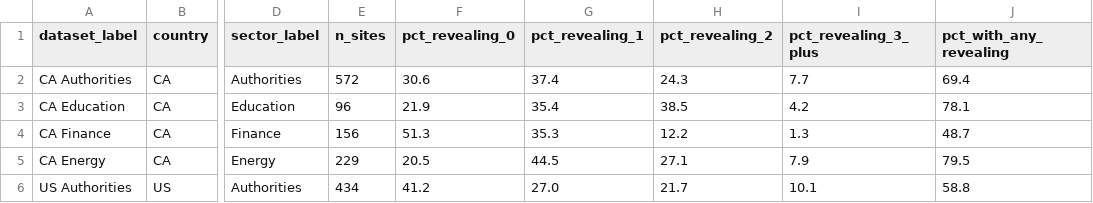
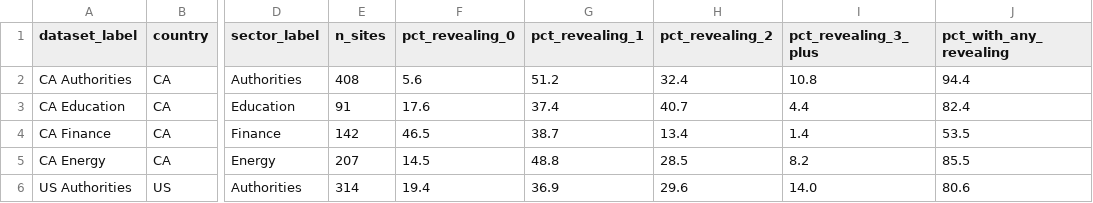
Before and after one commit to IsaacLatta/Website-Scanner, a CSV file: results/comparison/headers/revealing_headers_summary.csv, drawn as a sheet; only a part is shown, gaps mark what is left out; the diff covers the shown part only; the diff names each change by its address in the sheet, - before the commit and + after, or states it on an @@ line.

```diff
--- a/results/comparison/headers/revealing_headers_summary.csv
+++ b/results/comparison/headers/revealing_headers_summary.csv
-E2 (n_sites): 572
+E2 (n_sites): 408
-F2 (pct_revealing_0): 30.6
+F2 (pct_revealing_0): 5.6
-G2 (pct_revealing_1): 37.4
+G2 (pct_revealing_1): 51.2
-H2 (pct_revealing_2): 24.3
+H2 (pct_revealing_2): 32.4
-I2 (pct_revealing_3_plus): 7.7
+I2 (pct_revealing_3_plus): 10.8
-J2 (pct_with_any_revealing): 69.4
+J2 (pct_with_any_revealing): 94.4
-E3 (n_sites): 96
+E3 (n_sites): 91
-F3 (pct_revealing_0): 21.9
+F3 (pct_revealing_0): 17.6
-G3 (pct_revealing_1): 35.4
+G3 (pct_revealing_1): 37.4
-H3 (pct_revealing_2): 38.5
+H3 (pct_revealing_2): 40.7
-I3 (pct_revealing_3_plus): 4.2
+I3 (pct_revealing_3_plus): 4.4
-J3 (pct_with_any_revealing): 78.1
+J3 (pct_with_any_revealing): 82.4
-E4 (n_sites): 156
+E4 (n_sites): 142
-F4 (pct_revealing_0): 51.3
+F4 (pct_revealing_0): 46.5
-G4 (pct_revealing_1): 35.3
+G4 (pct_revealing_1): 38.7
-H4 (pct_revealing_2): 12.2
+H4 (pct_revealing_2): 13.4
-I4 (pct_revealing_3_plus): 1.3
+I4 (pct_revealing_3_plus): 1.4
-J4 (pct_with_any_revealing): 48.7
+J4 (pct_with_any_revealing): 53.5
-E5 (n_sites): 229
+E5 (n_sites): 207
-F5 (pct_revealing_0): 20.5
+F5 (pct_revealing_0): 14.5
-G5 (pct_revealing_1): 44.5
+G5 (pct_revealing_1): 48.8
-H5 (pct_revealing_2): 27.1
+H5 (pct_revealing_2): 28.5
-I5 (pct_revealing_3_plus): 7.9
+I5 (pct_revealing_3_plus): 8.2
-J5 (pct_with_any_revealing): 79.5
+J5 (pct_with_any_revealing): 85.5
-E6 (n_sites): 434
+E6 (n_sites): 314
-F6 (pct_revealing_0): 41.2
+F6 (pct_revealing_0): 19.4
-G6 (pct_revealing_1): 27.0
+G6 (pct_revealing_1): 36.9
-H6 (pct_revealing_2): 21.7
+H6 (pct_revealing_2): 29.6
-I6 (pct_revealing_3_plus): 10.1
+I6 (pct_revealing_3_plus): 14.0
-J6 (pct_with_any_revealing): 58.8
+J6 (pct_with_any_revealing): 80.6
```
Also changed, not shown: 31 edited cells elsewhere in this file, results/comparison/headers/cookie_security_flags_summary.csv, results/comparison/headers/security_headers_presence.csv, 3 other files.
